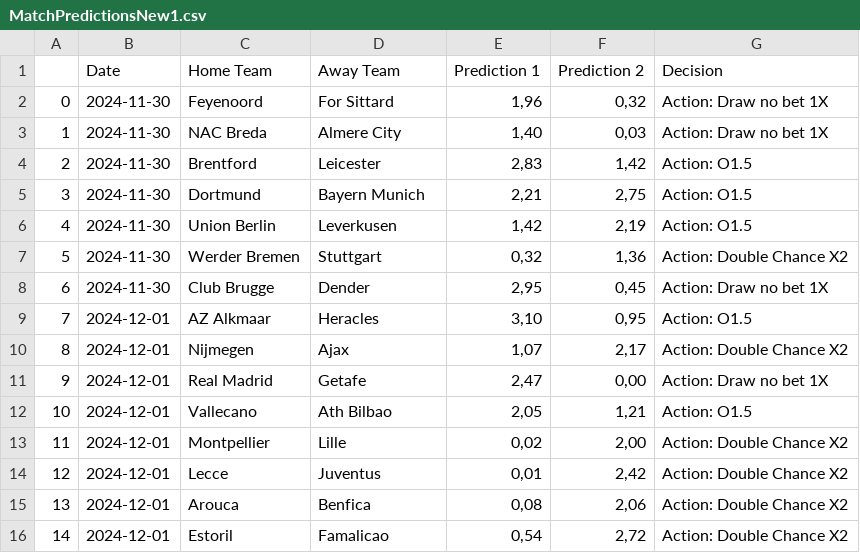
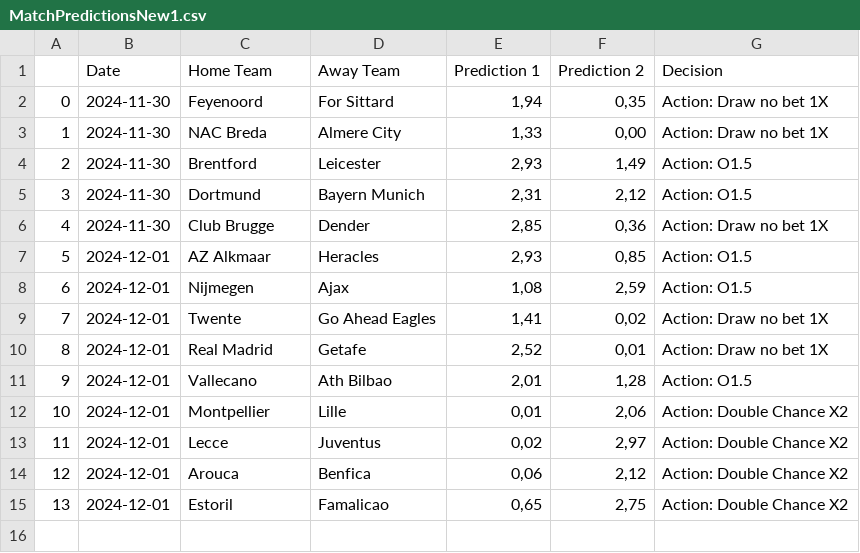
Before and after one commit to serutip/serutip.github.io, a CSV file: MatchPredictionsNew1.csv, drawn as a sheet; removed rows and columns are numbered as before the commit, all else as after; the diff names each change by its address in the sheet, - before the commit and + after, or states it on an @@ line.

Commit message:
Add or update CSV file

```diff
--- a/MatchPredictionsNew1.csv
+++ b/MatchPredictionsNew1.csv
-E2 (Prediction 1): 1,96
+E2 (Prediction 1): 1,94
-F2 (Prediction 2): 0,32
+F2 (Prediction 2): 0,35
-E3 (Prediction 1): 1,40
+E3 (Prediction 1): 1,33
-F3 (Prediction 2): 0,03
+F3 (Prediction 2): 0,00
-E4 (Prediction 1): 2,83
+E4 (Prediction 1): 2,93
-F4 (Prediction 2): 1,42
+F4 (Prediction 2): 1,49
-E5 (Prediction 1): 2,21
+E5 (Prediction 1): 2,31
-F5 (Prediction 2): 2,75
+F5 (Prediction 2): 2,12
-row 6: 4 | 2024-11-30 | Union Berlin | Leverkusen | 1,42 | 2,19 | Action: O1.5
-row 7: 5 | 2024-11-30 | Werder Bremen | Stuttgart | 0,32 | 1,36 | Action: Double Chance X2
@@ column A renumbered from row 6 down @@
-E6 (Prediction 1): 2,95
+E6 (Prediction 1): 2,85
-F6 (Prediction 2): 0,45
+F6 (Prediction 2): 0,36
-E7 (Prediction 1): 3,10
+E7 (Prediction 1): 2,93
-F7 (Prediction 2): 0,95
+F7 (Prediction 2): 0,85
-E8 (Prediction 1): 1,07
+E8 (Prediction 1): 1,08
-F8 (Prediction 2): 2,17
+F8 (Prediction 2): 2,59
-G8 (Decision): Action: Double Chance X2
+G8 (Decision): Action: O1.5
+row 9: 7 | 2024-12-01 | Twente | Go Ahead Eagles | 1,41 | 0,02 | Action: Draw no bet 1X
-E10 (Prediction 1): 2,47
+E10 (Prediction 1): 2,52
-F10 (Prediction 2): 0,00
+F10 (Prediction 2): 0,01
-E11 (Prediction 1): 2,05
+E11 (Prediction 1): 2,01
-F11 (Prediction 2): 1,21
+F11 (Prediction 2): 1,28
-E12 (Prediction 1): 0,02
+E12 (Prediction 1): 0,01
-F12 (Prediction 2): 2,00
+F12 (Prediction 2): 2,06
-E13 (Prediction 1): 0,01
+E13 (Prediction 1): 0,02
-F13 (Prediction 2): 2,42
+F13 (Prediction 2): 2,97
-E14 (Prediction 1): 0,08
+E14 (Prediction 1): 0,06
-F14 (Prediction 2): 2,06
+F14 (Prediction 2): 2,12
-E15 (Prediction 1): 0,54
+E15 (Prediction 1): 0,65
-F15 (Prediction 2): 2,72
+F15 (Prediction 2): 2,75
```
